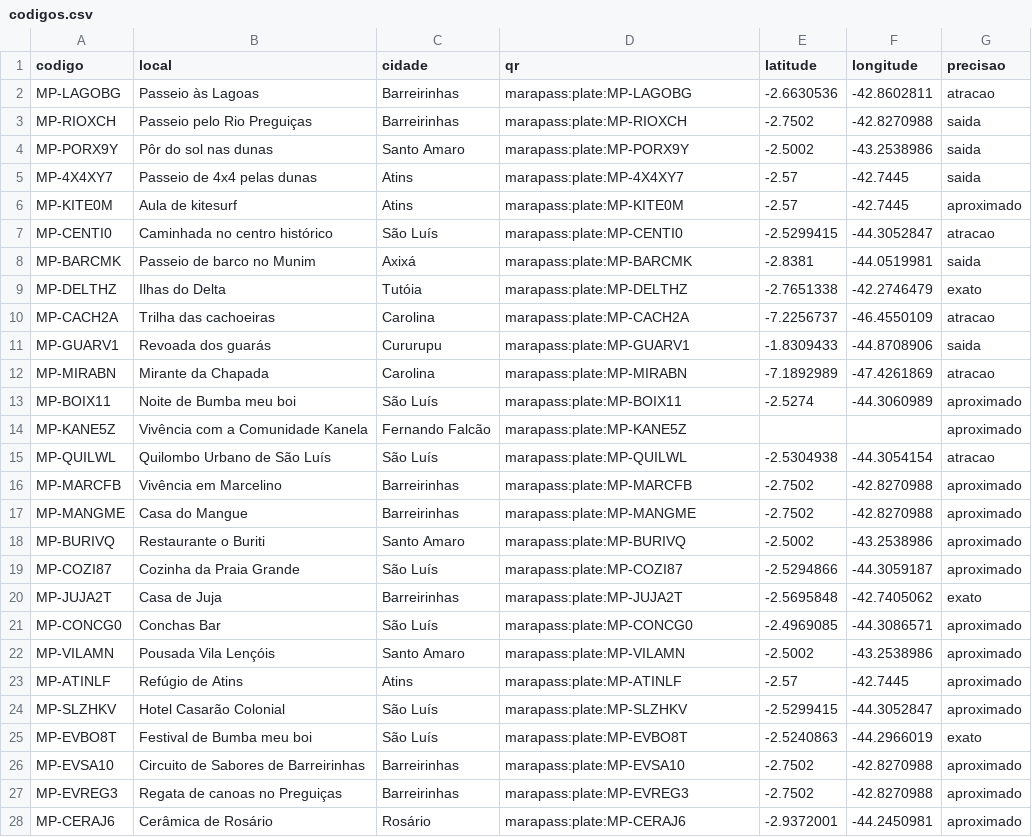
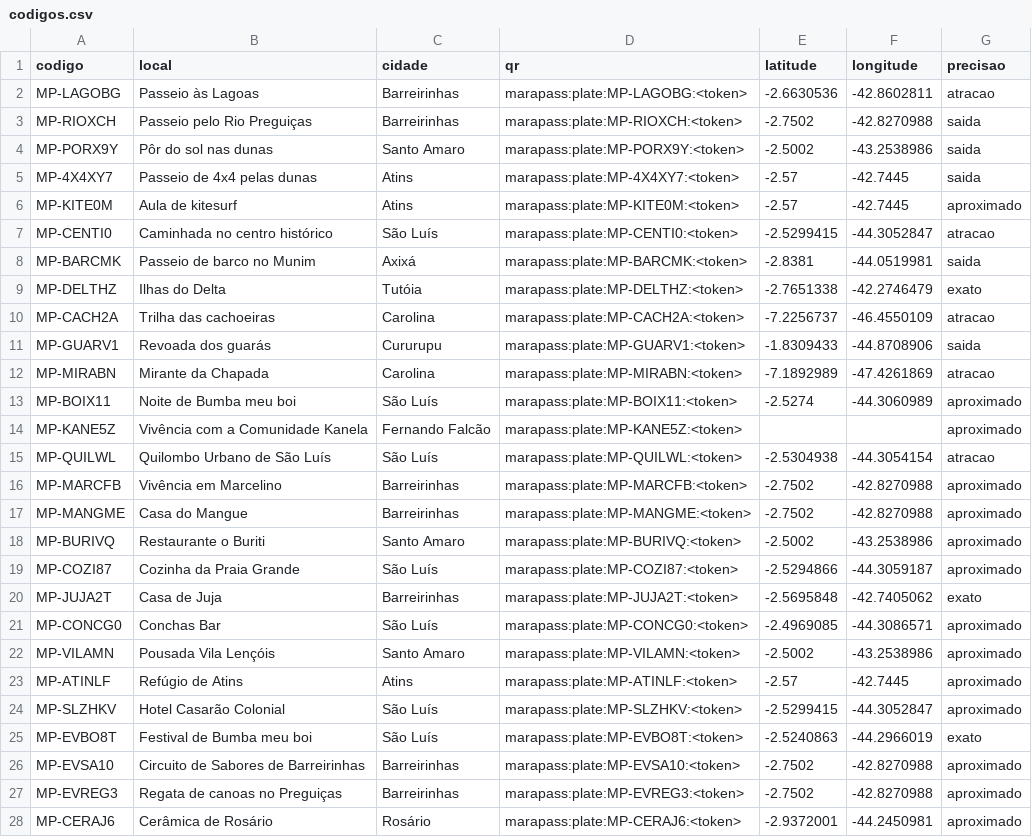
Before and after one commit to rspgameplay-ui/marapass, a CSV file: placas/codigos.csv, drawn as a sheet; only a part is shown; the diff covers the shown part only.

```diff
--- a/placas/codigos.csv
+++ b/placas/codigos.csv
@@ -1,28 +1,28 @@
 codigo,local,cidade,qr,latitude,longitude,precisao
-MP-LAGOBG,"Passeio às Lagoas","Barreirinhas",marapass:plate:MP-LAGOBG,-2.6630536,-42.8602811,atracao
-MP-RIOXCH,"Passeio pelo Rio Preguiças","Barreirinhas",marapass:plate:MP-RIOXCH,-2.7502,-42.8270988,saida
-MP-PORX9Y,"Pôr do sol nas dunas","Santo Amaro",marapass:plate:MP-PORX9Y,-2.5002,-43.2538986,saida
-MP-4X4XY7,"Passeio de 4x4 pelas dunas","Atins",marapass:plate:MP-4X4XY7,-2.57,-42.7445,saida
-MP-KITE0M,"Aula de kitesurf","Atins",marapass:plate:MP-KITE0M,-2.57,-42.7445,aproximado
-MP-CENTI0,"Caminhada no centro histórico","São Luís",marapass:plate:MP-CENTI0,-2.5299415,-44.3052847,atracao
-MP-BARCMK,"Passeio de barco no Munim","Axixá",marapass:plate:MP-BARCMK,-2.8381,-44.0519981,saida
-MP-DELTHZ,"Ilhas do Delta","Tutóia",marapass:plate:MP-DELTHZ,-2.7651338,-42.2746479,exato
-MP-CACH2A,"Trilha das cachoeiras","Carolina",marapass:plate:MP-CACH2A,-7.2256737,-46.4550109,atracao
-MP-GUARV1,"Revoada dos guarás","Cururupu",marapass:plate:MP-GUARV1,-1.8309433,-44.8708906,saida
-MP-MIRABN,"Mirante da Chapada","Carolina",marapass:plate:MP-MIRABN,-7.1892989,-47.4261869,atracao
-MP-BOIX11,"Noite de Bumba meu boi","São Luís",marapass:plate:MP-BOIX11,-2.5274,-44.3060989,aproximado
-MP-KANE5Z,"Vivência com a Comunidade Kanela","Fernando Falcão",marapass:plate:MP-KANE5Z,,,aproximado
-MP-QUILWL,"Quilombo Urbano de São Luís","São Luís",marapass:plate:MP-QUILWL,-2.5304938,-44.3054154,atracao
-MP-MARCFB,"Vivência em Marcelino","Barreirinhas",marapass:plate:MP-MARCFB,-2.7502,-42.8270988,aproximado
-MP-MANGME,"Casa do Mangue","Barreirinhas",marapass:plate:MP-MANGME,-2.7502,-42.8270988,aproximado
-MP-BURIVQ,"Restaurante o Buriti","Santo Amaro",marapass:plate:MP-BURIVQ,-2.5002,-43.2538986,aproximado
-MP-COZI87,"Cozinha da Praia Grande","São Luís",marapass:plate:MP-COZI87,-2.5294866,-44.3059187,aproximado
-MP-JUJA2T,"Casa de Juja","Barreirinhas",marapass:plate:MP-JUJA2T,-2.5695848,-42.7405062,exato
-MP-CONCG0,"Conchas Bar","São Luís",marapass:plate:MP-CONCG0,-2.4969085,-44.3086571,aproximado
-MP-VILAMN,"Pousada Vila Lençóis","Santo Amaro",marapass:plate:MP-VILAMN,-2.5002,-43.2538986,aproximado
-MP-ATINLF,"Refúgio de Atins","Atins",marapass:plate:MP-ATINLF,-2.57,-42.7445,aproximado
-MP-SLZHKV,"Hotel Casarão Colonial","São Luís",marapass:plate:MP-SLZHKV,-2.5299415,-44.3052847,aproximado
-MP-EVBO8T,"Festival de Bumba meu boi","São Luís",marapass:plate:MP-EVBO8T,-2.5240863,-44.2966019,exato
-MP-EVSA10,"Circuito de Sabores de Barreirinhas","Barreirinhas",marapass:plate:MP-EVSA10,-2.7502,-42.8270988,aproximado
-MP-EVREG3,"Regata de canoas no Preguiças","Barreirinhas",marapass:plate:MP-EVREG3,-2.7502,-42.8270988,aproximado
-MP-CERAJ6,"Cerâmica de Rosário","Rosário",marapass:plate:MP-CERAJ6,-2.9372001,-44.2450981,aproximado
+MP-LAGOBG,"Passeio às Lagoas","Barreirinhas",marapass:plate:MP-LAGOBG:<token>,-2.6630536,-42.8602811,atracao
+MP-RIOXCH,"Passeio pelo Rio Preguiças","Barreirinhas",marapass:plate:MP-RIOXCH:<token>,-2.7502,-42.8270988,saida
+MP-PORX9Y,"Pôr do sol nas dunas","Santo Amaro",marapass:plate:MP-PORX9Y:<token>,-2.5002,-43.2538986,saida
+MP-4X4XY7,"Passeio de 4x4 pelas dunas","Atins",marapass:plate:MP-4X4XY7:<token>,-2.57,-42.7445,saida
+MP-KITE0M,"Aula de kitesurf","Atins",marapass:plate:MP-KITE0M:<token>,-2.57,-42.7445,aproximado
+MP-CENTI0,"Caminhada no centro histórico","São Luís",marapass:plate:MP-CENTI0:<token>,-2.5299415,-44.3052847,atracao
+MP-BARCMK,"Passeio de barco no Munim","Axixá",marapass:plate:MP-BARCMK:<token>,-2.8381,-44.0519981,saida
+MP-DELTHZ,"Ilhas do Delta","Tutóia",marapass:plate:MP-DELTHZ:<token>,-2.7651338,-42.2746479,exato
+MP-CACH2A,"Trilha das cachoeiras","Carolina",marapass:plate:MP-CACH2A:<token>,-7.2256737,-46.4550109,atracao
+MP-GUARV1,"Revoada dos guarás","Cururupu",marapass:plate:MP-GUARV1:<token>,-1.8309433,-44.8708906,saida
+MP-MIRABN,"Mirante da Chapada","Carolina",marapass:plate:MP-MIRABN:<token>,-7.1892989,-47.4261869,atracao
+MP-BOIX11,"Noite de Bumba meu boi","São Luís",marapass:plate:MP-BOIX11:<token>,-2.5274,-44.3060989,aproximado
+MP-KANE5Z,"Vivência com a Comunidade Kanela","Fernando Falcão",marapass:plate:MP-KANE5Z:<token>,,,aproximado
+MP-QUILWL,"Quilombo Urbano de São Luís","São Luís",marapass:plate:MP-QUILWL:<token>,-2.5304938,-44.3054154,atracao
+MP-MARCFB,"Vivência em Marcelino","Barreirinhas",marapass:plate:MP-MARCFB:<token>,-2.7502,-42.8270988,aproximado
+MP-MANGME,"Casa do Mangue","Barreirinhas",marapass:plate:MP-MANGME:<token>,-2.7502,-42.8270988,aproximado
+MP-BURIVQ,"Restaurante o Buriti","Santo Amaro",marapass:plate:MP-BURIVQ:<token>,-2.5002,-43.2538986,aproximado
+MP-COZI87,"Cozinha da Praia Grande","São Luís",marapass:plate:MP-COZI87:<token>,-2.5294866,-44.3059187,aproximado
+MP-JUJA2T,"Casa de Juja","Barreirinhas",marapass:plate:MP-JUJA2T:<token>,-2.5695848,-42.7405062,exato
+MP-CONCG0,"Conchas Bar","São Luís",marapass:plate:MP-CONCG0:<token>,-2.4969085,-44.3086571,aproximado
+MP-VILAMN,"Pousada Vila Lençóis","Santo Amaro",marapass:plate:MP-VILAMN:<token>,-2.5002,-43.2538986,aproximado
+MP-ATINLF,"Refúgio de Atins","Atins",marapass:plate:MP-ATINLF:<token>,-2.57,-42.7445,aproximado
+MP-SLZHKV,"Hotel Casarão Colonial","São Luís",marapass:plate:MP-SLZHKV:<token>,-2.5299415,-44.3052847,aproximado
+MP-EVBO8T,"Festival de Bumba meu boi","São Luís",marapass:plate:MP-EVBO8T:<token>,-2.5240863,-44.2966019,exato
+MP-EVSA10,"Circuito de Sabores de Barreirinhas","Barreirinhas",marapass:plate:MP-EVSA10:<token>,-2.7502,-42.8270988,aproximado
+MP-EVREG3,"Regata de canoas no Preguiças","Barreirinhas",marapass:plate:MP-EVREG3:<token>,-2.7502,-42.8270988,aproximado
+MP-CERAJ6,"Cerâmica de Rosário","Rosário",marapass:plate:MP-CERAJ6:<token>,-2.9372001,-44.2450981,aproximado
```
Also changed, not shown: 3 edited cells elsewhere in this file, 39 other files.
